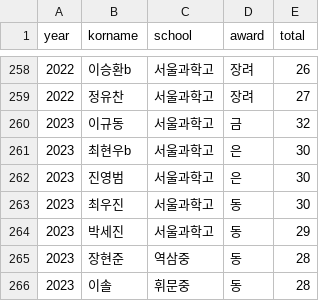
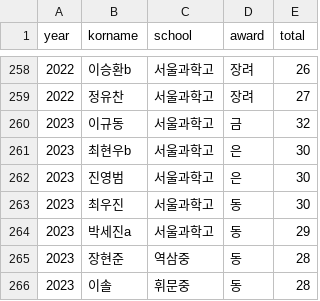
Before and after one commit to imo-korea/imo-korea.github.io, a CSV file: _data/apmo-korea.csv, drawn as a sheet; only a part is shown, gaps mark what is left out.

```diff
--- a/_data/apmo-korea.csv
+++ b/_data/apmo-korea.csv
@@ -263,3 +263,3 @@ year,korname,school,award,total
 2023,최우진,서울과학고,동,30
-2023,박세진,서울과학고,동,29
+2023,박세진a,서울과학고,동,29
 2023,장현준,역삼중,동,28
```
Also changed, not shown: _data/fkmo-korea.csv, _data/school.csv, 1 other file.
